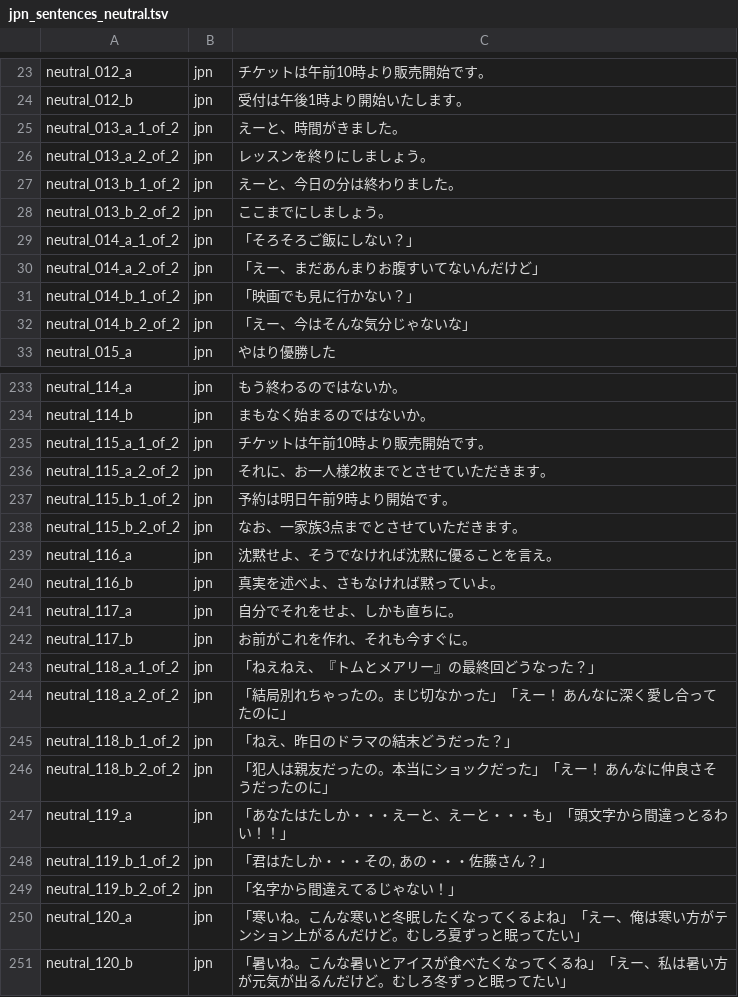
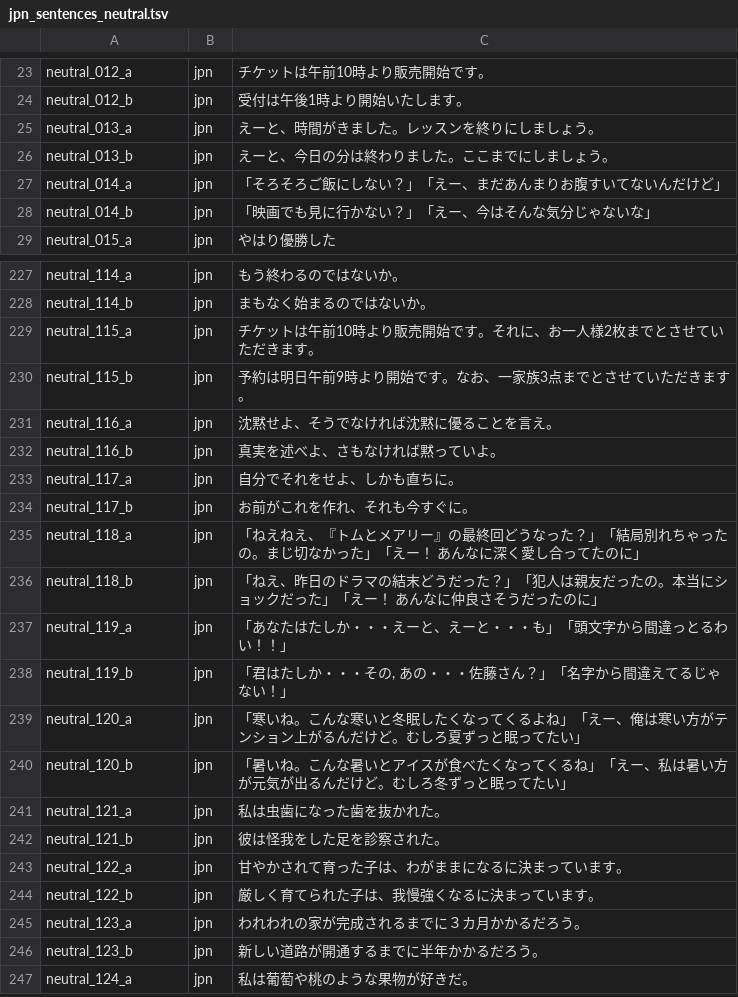
Before and after one commit to jomof/kotogram, a TSV file: data/jpn_sentences_neutral.tsv, drawn as a sheet; only a part is shown, gaps mark what is left out; the shorter side is filled out with more unchanged rows; the diff covers the shown part only.

```diff
--- a/data/jpn_sentences_neutral.tsv
+++ b/data/jpn_sentences_neutral.tsv
@@ -24,10 +24,6 @@ neutral_012_a	jpn	チケットは午前10時より販売開始です。
 neutral_012_b	jpn	受付は午後1時より開始いたします。
-neutral_013_a_1_of_2	jpn	えーと、時間がきました。
-neutral_013_a_2_of_2	jpn	レッスンを終りにしましょう。
-neutral_013_b_1_of_2	jpn	えーと、今日の分は終わりました。
-neutral_013_b_2_of_2	jpn	ここまでにしましょう。
-neutral_014_a_1_of_2	jpn	「そろそろご飯にしない？」
-neutral_014_a_2_of_2	jpn	「えー、まだあんまりお腹すいてないんだけど」
-neutral_014_b_1_of_2	jpn	「映画でも見に行かない？」
-neutral_014_b_2_of_2	jpn	「えー、今はそんな気分じゃないな」
+neutral_013_a	jpn	えーと、時間がきました。レッスンを終りにしましょう。
+neutral_013_b	jpn	えーと、今日の分は終わりました。ここまでにしましょう。
+neutral_014_a	jpn	「そろそろご飯にしない？」「えー、まだあんまりお腹すいてないんだけど」
+neutral_014_b	jpn	「映画でも見に行かない？」「えー、今はそんな気分じゃないな」
 neutral_015_a	jpn	やはり優勝した
@@ -234,6 +228,4 @@ neutral_114_a	jpn	もう終わるのではないか。
 neutral_114_b	jpn	まもなく始まるのではないか。
-neutral_115_a_1_of_2	jpn	チケットは午前10時より販売開始です。
-neutral_115_a_2_of_2	jpn	それに、お一人様2枚までとさせていただきます。
-neutral_115_b_1_of_2	jpn	予約は明日午前9時より開始です。
-neutral_115_b_2_of_2	jpn	なお、一家族3点までとさせていただきます。
+neutral_115_a	jpn	チケットは午前10時より販売開始です。それに、お一人様2枚までとさせていただきます。
+neutral_115_b	jpn	予約は明日午前9時より開始です。なお、一家族3点までとさせていただきます。
 neutral_116_a	jpn	沈黙せよ、そうでなければ沈黙に優ることを言え。
@@ -242,9 +234,6 @@ neutral_117_a	jpn	自分でそれをせよ、しかも直ちに。
 neutral_117_b	jpn	お前がこれを作れ、それも今すぐに。
-neutral_118_a_1_of_2	jpn	「ねえねえ、『トムとメアリー』の最終回どうなった？」
-neutral_118_a_2_of_2	jpn	「結局別れちゃったの。まじ切なかった」「えー！ あんなに深く愛し合ってたのに」
-neutral_118_b_1_of_2	jpn	「ねえ、昨日のドラマの結末どうだった？」
-neutral_118_b_2_of_2	jpn	「犯人は親友だったの。本当にショックだった」「えー！ あんなに仲良さそうだったのに」
+neutral_118_a	jpn	「ねえねえ、『トムとメアリー』の最終回どうなった？」「結局別れちゃったの。まじ切なかった」「えー！ あんなに深く愛し合ってたのに」
+neutral_118_b	jpn	「ねえ、昨日のドラマの結末どうだった？」「犯人は親友だったの。本当にショックだった」「えー！ あんなに仲良さそうだったのに」
 neutral_119_a	jpn	「あなたはたしか・・・えーと、えーと・・・も」「頭文字から間違っとるわい！！」
-neutral_119_b_1_of_2	jpn	「君はたしか・・・その, あの・・・佐藤さん？」
-neutral_119_b_2_of_2	jpn	「名字から間違えてるじゃない！」
+neutral_119_b	jpn	「君はたしか・・・その, あの・・・佐藤さん？」「名字から間違えてるじゃない！」
 neutral_120_a	jpn	「寒いね。こんな寒いと冬眠したくなってくるよね」「えー、俺は寒い方がテンション上がるんだけど。むしろ夏ずっと眠ってたい」
```
Also changed, not shown: 32 removed rows and 48 edited cells elsewhere in this file, 7 other files.
